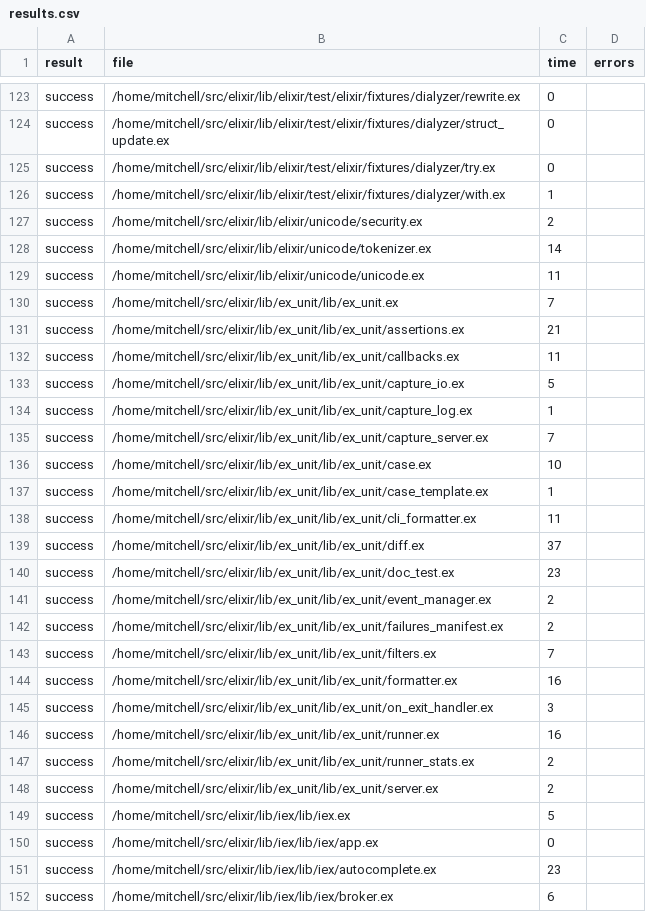
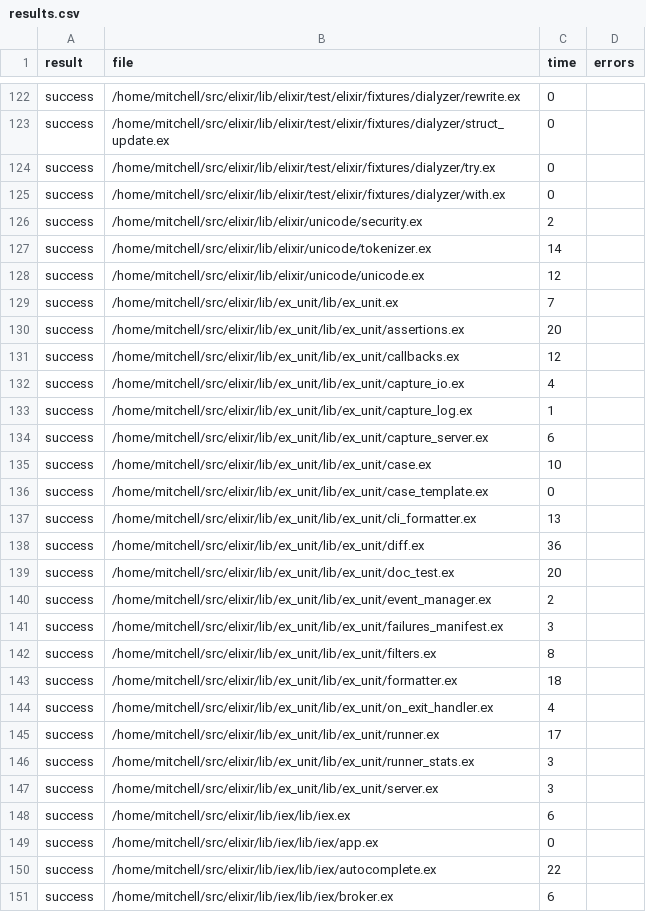
Before and after one commit to elixir-tools/spitfire, a CSV file: results.csv, drawn as a sheet; only a part is shown, gaps mark what is left out; the diff covers the shown part only.

```diff
--- a/results.csv
+++ b/results.csv
@@ -125,28 +124,28 @@ success,/home/mitchell/src/elixir/lib/elixir/test/elixir/fixtures/dialyzer/struc
 success,/home/mitchell/src/elixir/lib/elixir/test/elixir/fixtures/dialyzer/try.ex,0,
-success,/home/mitchell/src/elixir/lib/elixir/test/elixir/fixtures/dialyzer/with.ex,1,
+success,/home/mitchell/src/elixir/lib/elixir/test/elixir/fixtures/dialyzer/with.ex,0,
 success,/home/mitchell/src/elixir/lib/elixir/unicode/security.ex,2,
 success,/home/mitchell/src/elixir/lib/elixir/unicode/tokenizer.ex,14,
-success,/home/mitchell/src/elixir/lib/elixir/unicode/unicode.ex,11,
+success,/home/mitchell/src/elixir/lib/elixir/unicode/unicode.ex,12,
 success,/home/mitchell/src/elixir/lib/ex_unit/lib/ex_unit.ex,7,
-success,/home/mitchell/src/elixir/lib/ex_unit/lib/ex_unit/assertions.ex,21,
-success,/home/mitchell/src/elixir/lib/ex_unit/lib/ex_unit/callbacks.ex,11,
-success,/home/mitchell/src/elixir/lib/ex_unit/lib/ex_unit/capture_io.ex,5,
+success,/home/mitchell/src/elixir/lib/ex_unit/lib/ex_unit/assertions.ex,20,
+success,/home/mitchell/src/elixir/lib/ex_unit/lib/ex_unit/callbacks.ex,12,
+success,/home/mitchell/src/elixir/lib/ex_unit/lib/ex_unit/capture_io.ex,4,
 success,/home/mitchell/src/elixir/lib/ex_unit/lib/ex_unit/capture_log.ex,1,
-success,/home/mitchell/src/elixir/lib/ex_unit/lib/ex_unit/capture_server.ex,7,
+success,/home/mitchell/src/elixir/lib/ex_unit/lib/ex_unit/capture_server.ex,6,
 success,/home/mitchell/src/elixir/lib/ex_unit/lib/ex_unit/case.ex,10,
-success,/home/mitchell/src/elixir/lib/ex_unit/lib/ex_unit/case_template.ex,1,
-success,/home/mitchell/src/elixir/lib/ex_unit/lib/ex_unit/cli_formatter.ex,11,
-success,/home/mitchell/src/elixir/lib/ex_unit/lib/ex_unit/diff.ex,37,
-success,/home/mitchell/src/elixir/lib/ex_unit/lib/ex_unit/doc_test.ex,23,
+success,/home/mitchell/src/elixir/lib/ex_unit/lib/ex_unit/case_template.ex,0,
+success,/home/mitchell/src/elixir/lib/ex_unit/lib/ex_unit/cli_formatter.ex,13,
+success,/home/mitchell/src/elixir/lib/ex_unit/lib/ex_unit/diff.ex,36,
+success,/home/mitchell/src/elixir/lib/ex_unit/lib/ex_unit/doc_test.ex,20,
 success,/home/mitchell/src/elixir/lib/ex_unit/lib/ex_unit/event_manager.ex,2,
-success,/home/mitchell/src/elixir/lib/ex_unit/lib/ex_unit/failures_manifest.ex,2,
-success,/home/mitchell/src/elixir/lib/ex_unit/lib/ex_unit/filters.ex,7,
-success,/home/mitchell/src/elixir/lib/ex_unit/lib/ex_unit/formatter.ex,16,
-success,/home/mitchell/src/elixir/lib/ex_unit/lib/ex_unit/on_exit_handler.ex,3,
-success,/home/mitchell/src/elixir/lib/ex_unit/lib/ex_unit/runner.ex,16,
-success,/home/mitchell/src/elixir/lib/ex_unit/lib/ex_unit/runner_stats.ex,2,
-success,/home/mitchell/src/elixir/lib/ex_unit/lib/ex_unit/server.ex,2,
-success,/home/mitchell/src/elixir/lib/iex/lib/iex.ex,5,
+success,/home/mitchell/src/elixir/lib/ex_unit/lib/ex_unit/failures_manifest.ex,3,
+success,/home/mitchell/src/elixir/lib/ex_unit/lib/ex_unit/filters.ex,8,
+success,/home/mitchell/src/elixir/lib/ex_unit/lib/ex_unit/formatter.ex,18,
+success,/home/mitchell/src/elixir/lib/ex_unit/lib/ex_unit/on_exit_handler.ex,4,
+success,/home/mitchell/src/elixir/lib/ex_unit/lib/ex_unit/runner.ex,17,
+success,/home/mitchell/src/elixir/lib/ex_unit/lib/ex_unit/runner_stats.ex,3,
+success,/home/mitchell/src/elixir/lib/ex_unit/lib/ex_unit/server.ex,3,
+success,/home/mitchell/src/elixir/lib/iex/lib/iex.ex,6,
 success,/home/mitchell/src/elixir/lib/iex/lib/iex/app.ex,0,
-success,/home/mitchell/src/elixir/lib/iex/lib/iex/autocomplete.ex,23,
+success,/home/mitchell/src/elixir/lib/iex/lib/iex/autocomplete.ex,22,
 success,/home/mitchell/src/elixir/lib/iex/lib/iex/broker.ex,6,
```
Also changed, not shown: 1 added row, 1 removed row and 138 edited cells elsewhere in this file, 2 other files.
